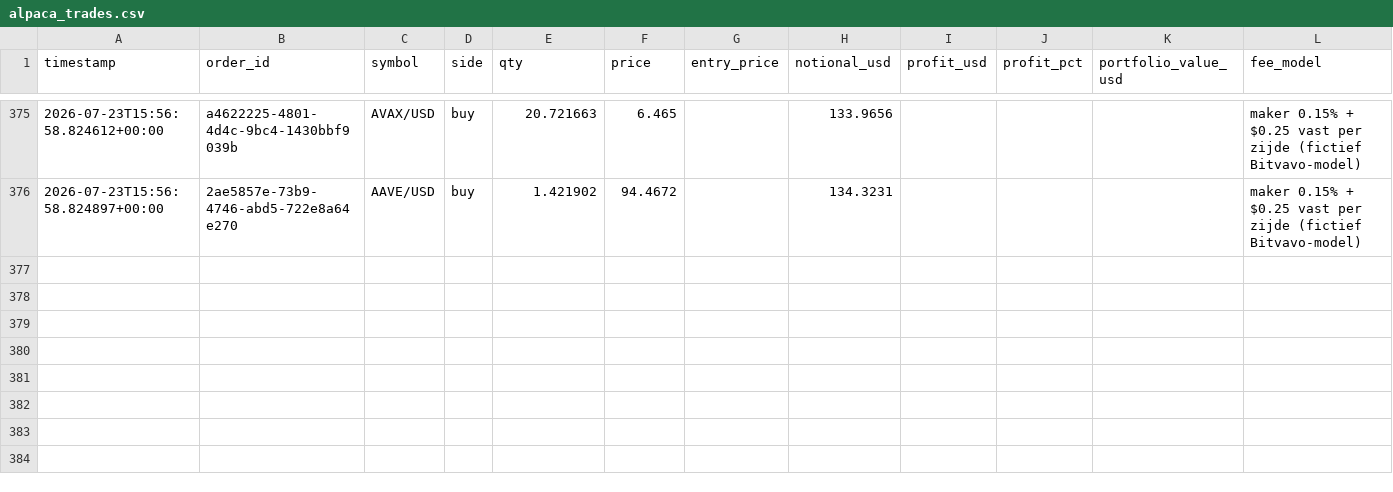
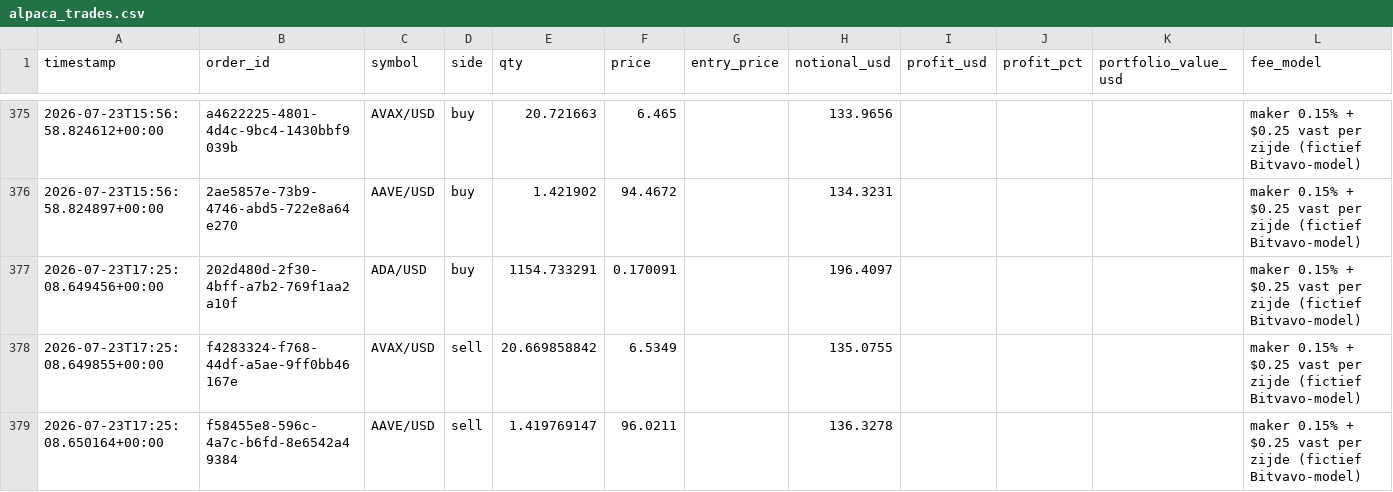
Before and after one commit to Bramsmit/MCP-alpaca, a CSV file: data/alpaca_trades.csv, drawn as a sheet; only a part is shown, gaps mark what is left out.

```diff
--- a/data/alpaca_trades.csv
+++ b/data/alpaca_trades.csv
@@ -376 +376,4 @@ timestamp,order_id,symbol,side,qty,price,entry_price,notional_usd,profit_usd,pro
 2026-07-23T15:56:58.824897+00:00,2ae5857e-73b9-4746-abd5-722e8a64e270,AAVE/USD,buy,1.421902,94.4672,,134.3231,,,,maker 0.15% + $0.25 vast per zijde (fictief Bitvavo-model)
+2026-07-23T17:25:08.649456+00:00,202d480d-2f30-4bff-a7b2-769f1aa2a10f,ADA/USD,buy,1154.733291,0.170091,,196.4097,,,,maker 0.15% + $0.25 vast per zijde (fictief Bitvavo-model)
+2026-07-23T17:25:08.649855+00:00,f4283324-f768-44df-a5ae-9ff0bb46167e,AVAX/USD,sell,20.669858842,6.5349,,135.0755,,,,maker 0.15% + $0.25 vast per zijde (fictief Bitvavo-model)
+2026-07-23T17:25:08.650164+00:00,f58455e8-596c-4a7c-b6fd-8e6542a49384,AAVE/USD,sell,1.419769147,96.0211,,136.3278,,,,maker 0.15% + $0.25 vast per zijde (fictief Bitvavo-model)
```
Also changed, not shown: 1 other file.
